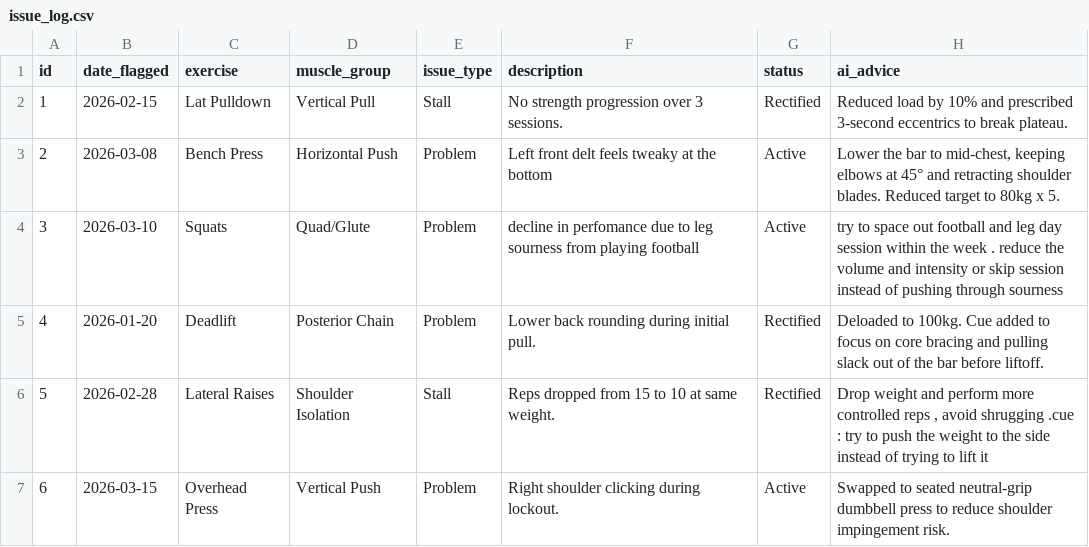
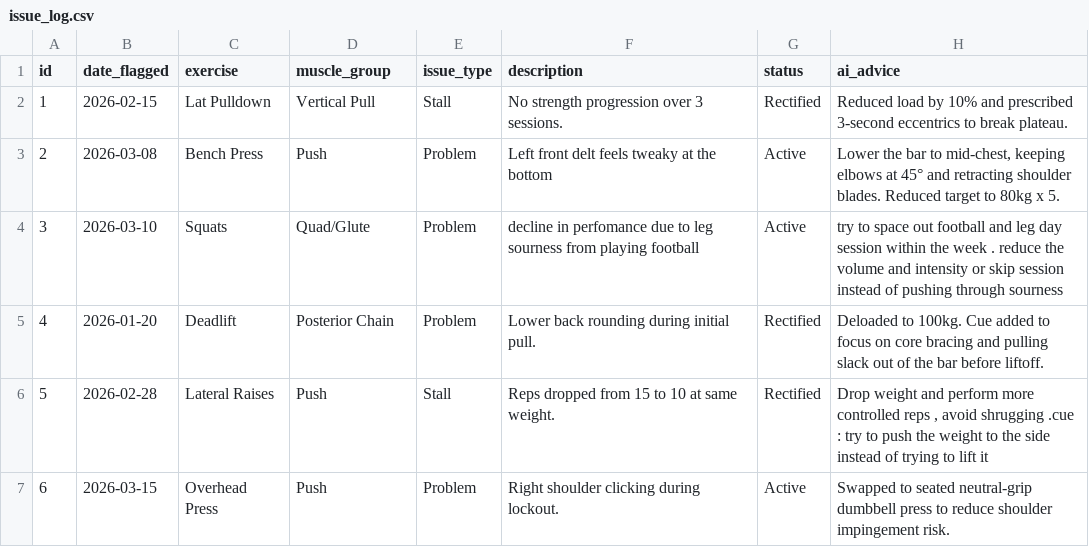
Before and after one commit to Arunesh-KS/ai-workout-data-analysis, a CSV file: issue_log.csv, drawn as a sheet.

```diff
--- a/issue_log.csv
+++ b/issue_log.csv
@@ -2,6 +2,6 @@ id,date_flagged,exercise,muscle_group,issue_type,description,status,ai_advice
 1,2026-02-15,Lat Pulldown,Vertical Pull,Stall,No strength progression over 3 sessions.,Rectified,"Reduced load by 10% and prescribed 3-second eccentrics to break plateau."
-2,2026-03-08,Bench Press,Horizontal Push,Problem,Left front delt feels tweaky at the bottom,Active,"Lower the bar to mid-chest, keeping elbows at 45° and retracting shoulder blades. Reduced target to 80kg x 5."
+2,2026-03-08,Bench Press,Push,Problem,Left front delt feels tweaky at the bottom,Active,"Lower the bar to mid-chest, keeping elbows at 45° and retracting shoulder blades. Reduced target to 80kg x 5."
 3,2026-03-10,Squats,Quad/Glute,Problem,decline in perfomance due to leg sourness from playing football,Active,"try to space out football and leg day session within the week . reduce the volume and intensity or skip session instead of pushing through sourness"
 4,2026-01-20,Deadlift,Posterior Chain,Problem,Lower back rounding during initial pull.,Rectified,"Deloaded to 100kg. Cue added to focus on core bracing and pulling slack out of the bar before liftoff."
-5,2026-02-28,Lateral Raises,Shoulder Isolation,Stall,Reps dropped from 15 to 10 at same weight.,Rectified,"Drop weight and perform more controlled reps , avoid shrugging .cue : try to push the weight to the side instead of trying to lift it  "
-6,2026-03-15,Overhead Press,Vertical Push,Problem,Right shoulder clicking during lockout.,Active,"Swapped to seated neutral-grip dumbbell press to reduce shoulder impingement risk."
+5,2026-02-28,Lateral Raises,Push,Stall,Reps dropped from 15 to 10 at same weight.,Rectified,"Drop weight and perform more controlled reps , avoid shrugging .cue : try to push the weight to the side instead of trying to lift it  "
+6,2026-03-15,Overhead Press,Push,Problem,Right shoulder clicking during lockout.,Active,"Swapped to seated neutral-grip dumbbell press to reduce shoulder impingement risk."
```
Also changed, not shown: workout_logs.csv, workout_plan.csv, 3 other files.
